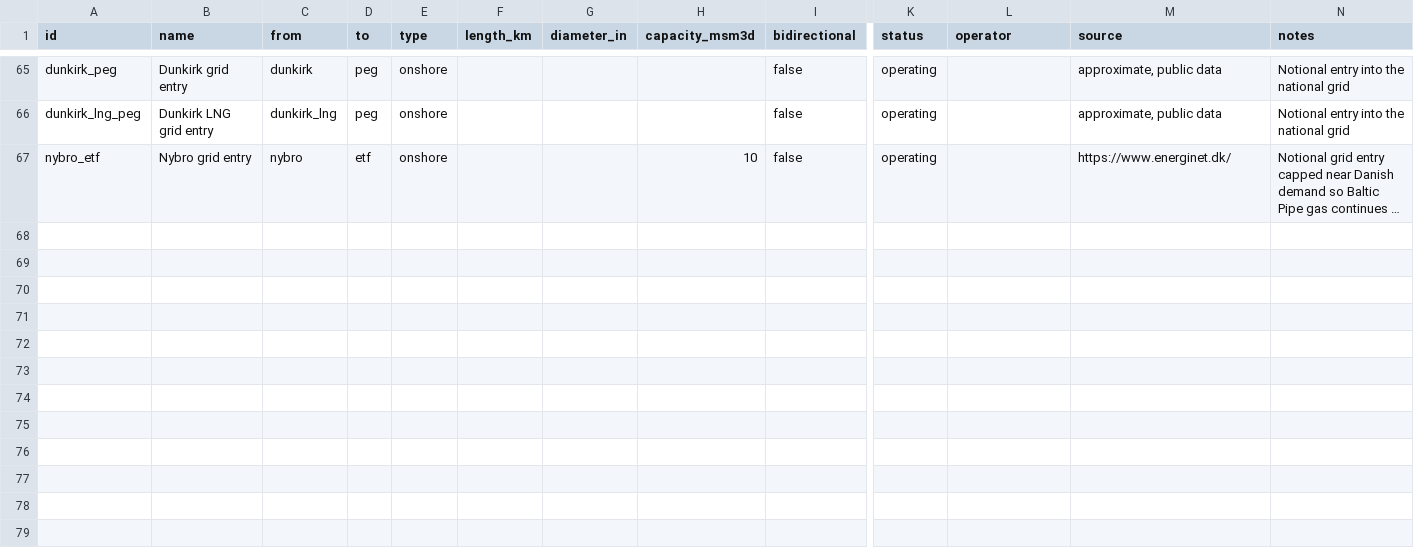
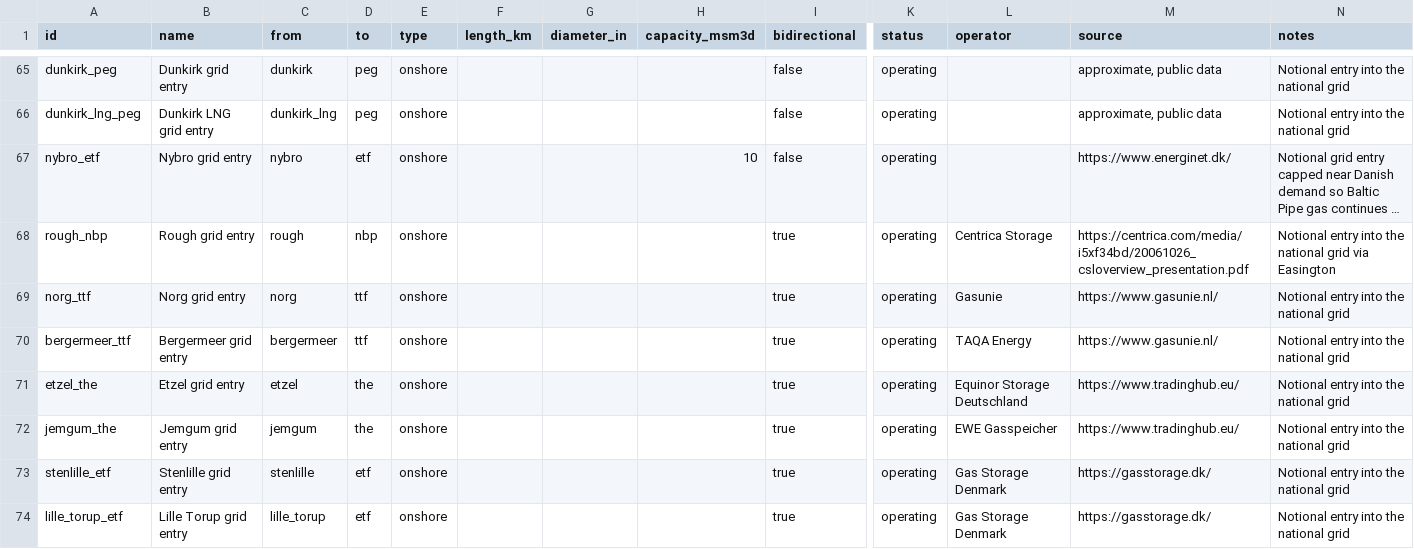
Before and after one commit to Rayha33/nora-network, a CSV file: data/pipelines.csv, drawn as a sheet; only a part is shown, gaps mark what is left out; long unchanged cells end in …; rows hold the shown columns only; the diff names each change by its address in the sheet, - before the commit and + after, or states it on an @@ line.

```diff
--- a/data/pipelines.csv
+++ b/data/pipelines.csv
+row 68: rough_nbp | Rough grid entry | rough | nbp | onshore |  |  |  | true | operating | Centrica Storage | https://centrica.com/media/i5xf34bd/20061026_csloverview_presentation.pdf | Notional entry into the national grid via Easington
+row 69: norg_ttf | Norg grid entry | norg | ttf | onshore |  |  |  | true | operating | Gasunie | https://www.gasunie.nl/ | Notional entry into the national grid
+row 70: bergermeer_ttf | Bergermeer grid entry | bergermeer | ttf | onshore |  |  |  | true | operating | TAQA Energy | https://www.gasunie.nl/ | Notional entry into the national grid
+row 71: etzel_the | Etzel grid entry | etzel | the | onshore |  |  |  | true | operating | Equinor Storage Deutschland | https://www.tradinghub.eu/ | Notional entry into the national grid
+row 72: jemgum_the | Jemgum grid entry | jemgum | the | onshore |  |  |  | true | operating | EWE Gasspeicher | https://www.tradinghub.eu/ | Notional entry into the national grid
+row 73: stenlille_etf | Stenlille grid entry | stenlille | etf | onshore |  |  |  | true | operating | Gas Storage Denmark | https://gasstorage.dk/ | Notional entry into the national grid
+row 74: lille_torup_etf | Lille Torup grid entry | lille_torup | etf | onshore |  |  |  | true | operating | Gas Storage Denmark | https://gasstorage.dk/ | Notional entry into the national grid
```
Also changed, not shown: data/nodes.csv, 3 other files.
